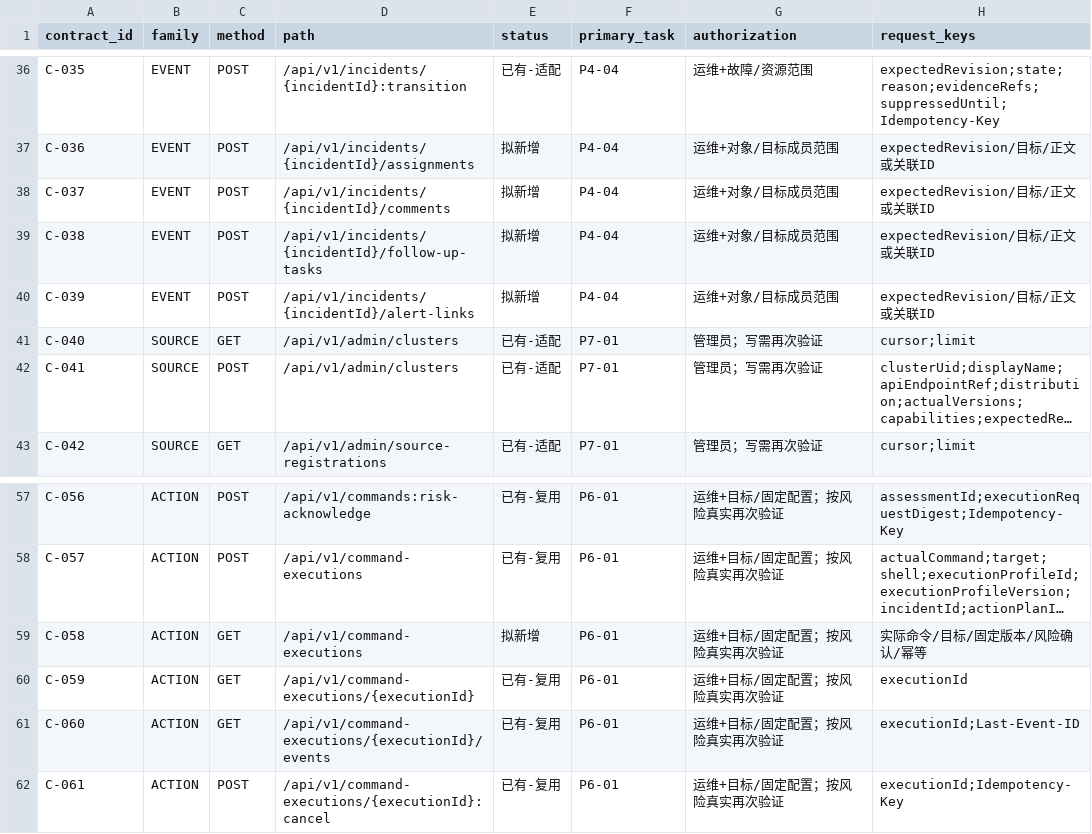
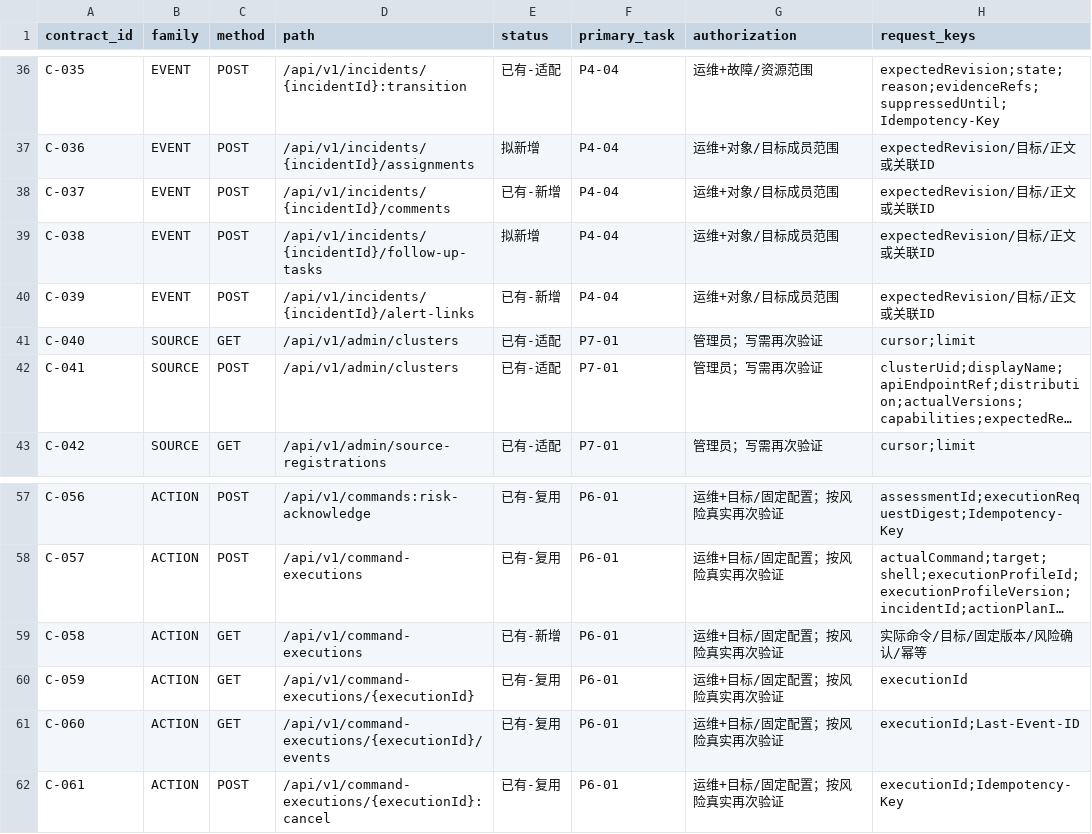
Before and after one commit to Jw-Jm/aiops, a CSV file: docs/plans/ui-v12-replication-20261021/contracts.csv, drawn as a sheet; only a part is shown, gaps mark what is left out; long unchanged cells end in …; the diff names each change by its address in the sheet, - before the commit and + after, or states it on an @@ line.

```diff
--- a/docs/plans/ui-v12-replication-20261021/contracts.csv
+++ b/docs/plans/ui-v12-replication-20261021/contracts.csv
-E38 (status): 拟新增
+E38 (status): 已有-新增
-E40 (status): 拟新增
+E40 (status): 已有-新增
-E59 (status): 拟新增
+E59 (status): 已有-新增
```
Also changed, not shown: 7 other files.
